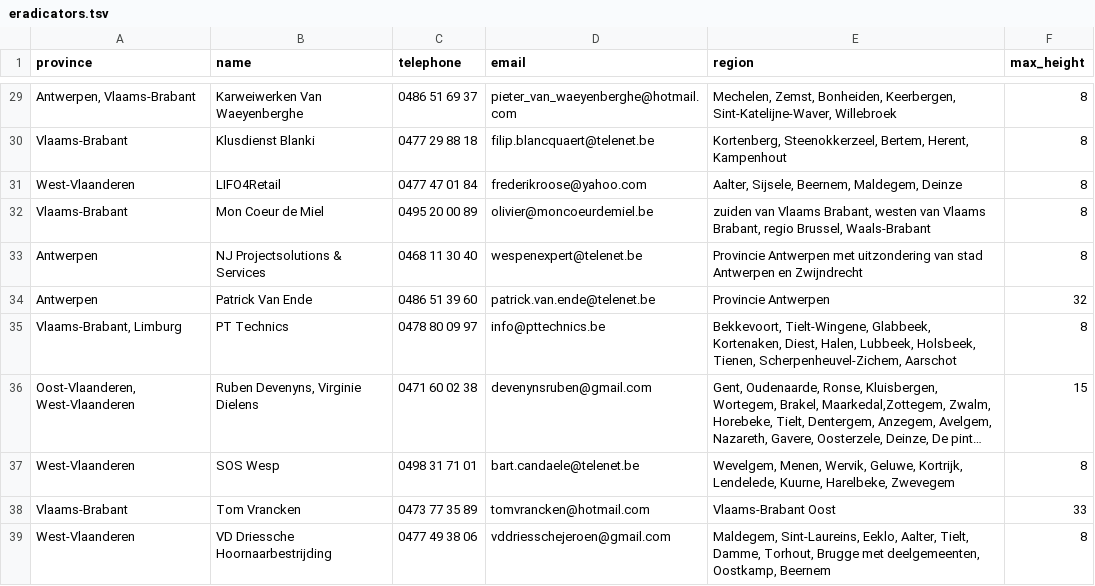
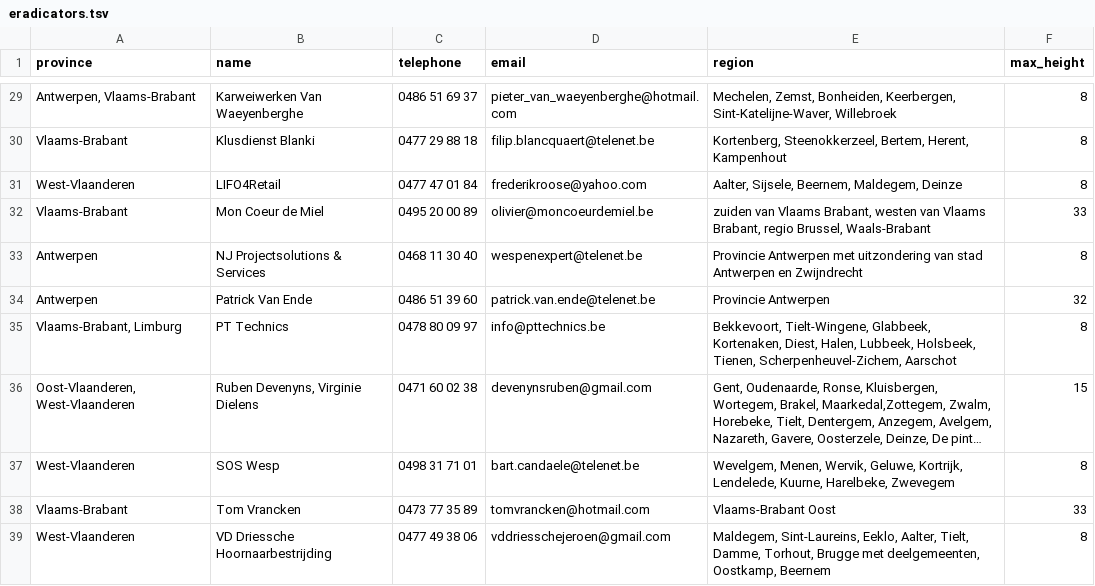
Before and after one commit to IT-FirmBV/vespa-watch, a TSV file: _data/nl/eradicators.tsv, drawn as a sheet; only a part is shown, gaps mark what is left out; long unchanged cells end in ….

Commit message:
Update eradicators.tsv

```diff
--- a/_data/nl/eradicators.tsv
+++ b/_data/nl/eradicators.tsv
@@ -31,3 +31,3 @@ Vlaams-Brabant	Klusdienst Blanki	0477 29 88 18	filip.blancquaert@telenet.be	Kort
 West-Vlaanderen	LIFO4Retail	0477 47 01 84	frederikroose@yahoo.com	Aalter, Sijsele, Beernem, Maldegem, Deinze	8
-Vlaams-Brabant	Mon Coeur de Miel	0495 20 00 89	olivier@moncoeurdemiel.be	zuiden van Vlaams Brabant, westen van Vlaams Brabant, regio Brussel, Waals-Brabant	8
+Vlaams-Brabant	Mon Coeur de Miel	0495 20 00 89	olivier@moncoeurdemiel.be	zuiden van Vlaams Brabant, westen van Vlaams Brabant, regio Brussel, Waals-Brabant	33
 Antwerpen	NJ Projectsolutions & Services	0468 11 30 40	wespenexpert@telenet.be	Provincie Antwerpen met uitzondering van stad Antwerpen en Zwijndrecht	8
```
